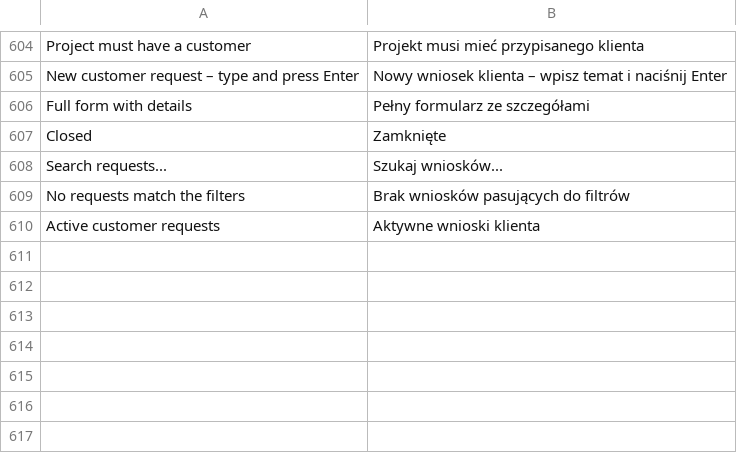
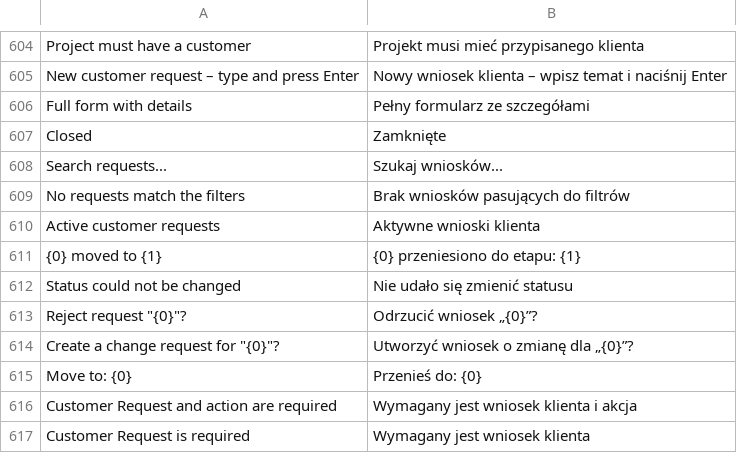
Before and after one commit to ERPnextPL/erpnext_project_hub, a CSV file: erpnext_projekt_hub/translations/pl.csv, drawn as a sheet; only a part is shown, gaps mark what is left out.

```diff
--- a/erpnext_projekt_hub/translations/pl.csv
+++ b/erpnext_projekt_hub/translations/pl.csv
@@ -610 +610,8 @@
 "Active customer requests","Aktywne wnioski klienta"
+"{0} moved to {1}","{0} przeniesiono do etapu: {1}"
+"Status could not be changed","Nie udało się zmienić statusu"
+"Reject request ""{0}""?","Odrzucić wniosek „{0}”?"
+"Create a change request for ""{0}""?","Utworzyć wniosek o zmianę dla „{0}”?"
+"Move to: {0}","Przenieś do: {0}"
+"Customer Request and action are required","Wymagany jest wniosek klienta i akcja"
+"Customer Request is required","Wymagany jest wniosek klienta"
```
Also changed, not shown: 4 other files.
